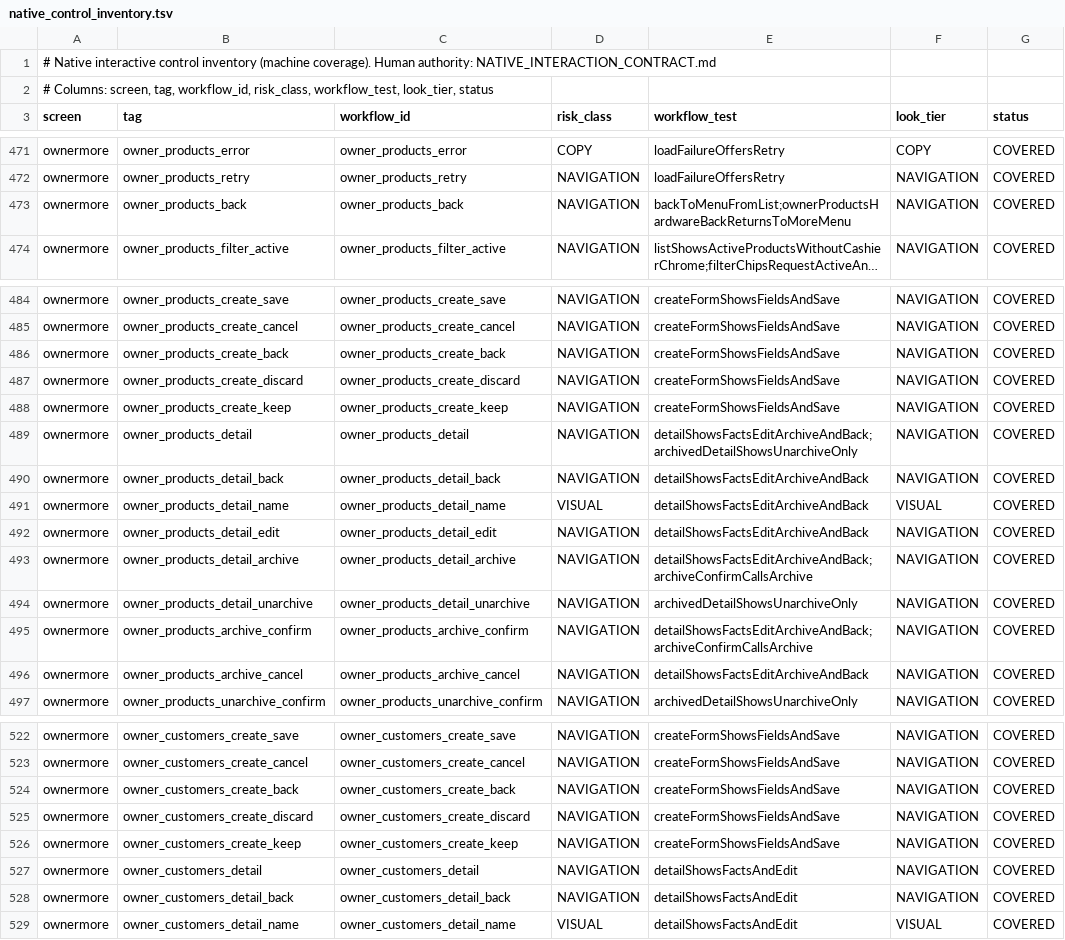
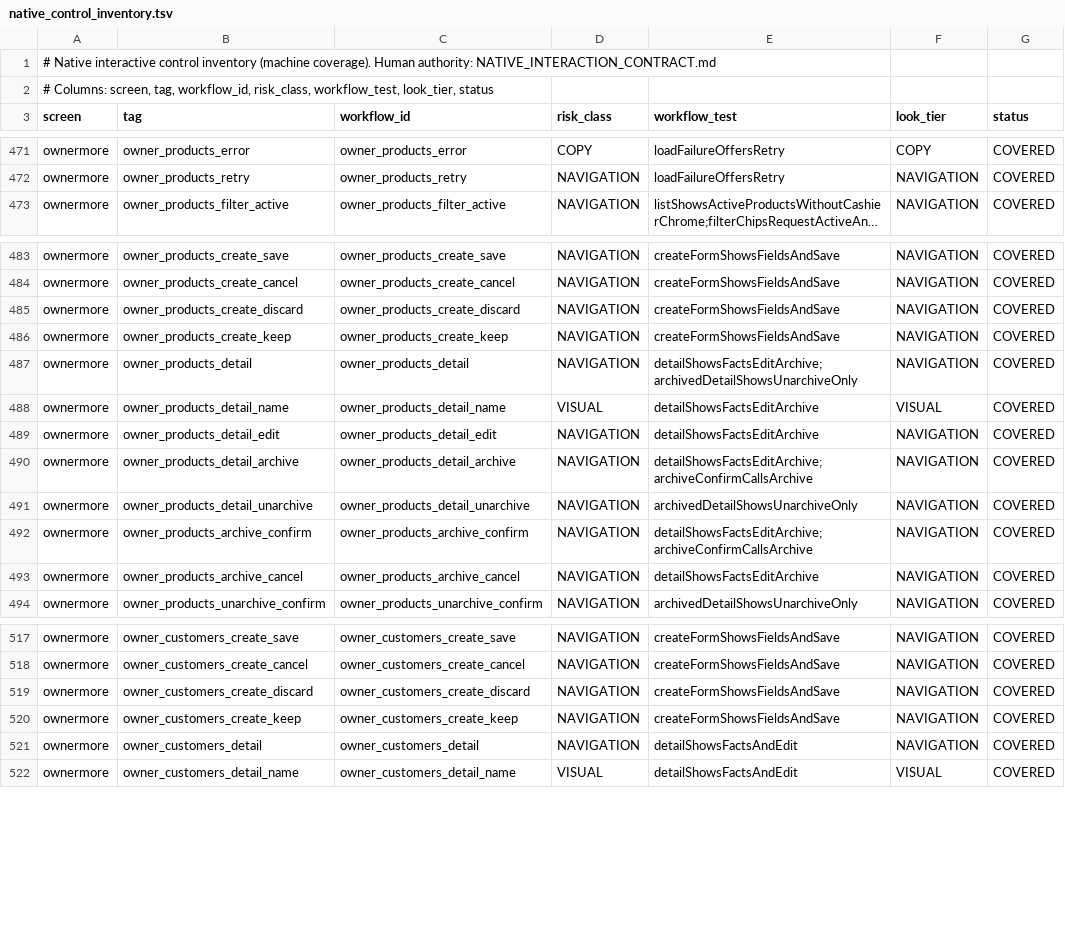
Before and after one commit to teymurl3ng/sm_counter_app, a TSV file: phase18/qa/native_control_inventory.tsv, drawn as a sheet; only a part is shown, gaps mark what is left out; long unchanged cells end in …; removed rows and columns are numbered as before the commit, all else as after; the diff covers the shown part only; the diff names each change by its address in the sheet, - before the commit and + after, or states it on an @@ line.

Commit message:
Products/Customers/Suppliers/Employees drop every back button - gesture and tab double-tap are the escapes

```diff
--- a/phase18/qa/native_control_inventory.tsv
+++ b/phase18/qa/native_control_inventory.tsv
-row 473: ownermore | owner_products_back | owner_products_back | NAVIGATION | backToMenuFromList;ownerProductsHardwareBackReturnsToMoreMenu | NAVIGATION | COVERED
-row 486: ownermore | owner_products_create_back | owner_products_create_back | NAVIGATION | createFormShowsFieldsAndSave | NAVIGATION | COVERED
-E487 (workflow_test): detailShowsFactsEditArchiveAndBack;archivedDetailShowsUnarchiveOnly
+E487 (workflow_test): detailShowsFactsEditArchive;archivedDetailShowsUnarchiveOnly
-row 490: ownermore | owner_products_detail_back | owner_products_detail_back | NAVIGATION | detailShowsFactsEditArchiveAndBack | NAVIGATION | COVERED
-E488:E489 (workflow_test): detailShowsFactsEditArchiveAndBack
+E488:E489 (workflow_test): detailShowsFactsEditArchive
-E490 (workflow_test): detailShowsFactsEditArchiveAndBack;archiveConfirmCallsArchive
+E490 (workflow_test): detailShowsFactsEditArchive;archiveConfirmCallsArchive
-E492 (workflow_test): detailShowsFactsEditArchiveAndBack;archiveConfirmCallsArchive
+E492 (workflow_test): detailShowsFactsEditArchive;archiveConfirmCallsArchive
-E493 (workflow_test): detailShowsFactsEditArchiveAndBack
+E493 (workflow_test): detailShowsFactsEditArchive
-row 524: ownermore | owner_customers_create_back | owner_customers_create_back | NAVIGATION | createFormShowsFieldsAndSave | NAVIGATION | COVERED
-row 528: ownermore | owner_customers_detail_back | owner_customers_detail_back | NAVIGATION | detailShowsFactsAndEdit | NAVIGATION | COVERED
```
Also changed, not shown: 11 removed rows elsewhere in this file, 9 other files.
